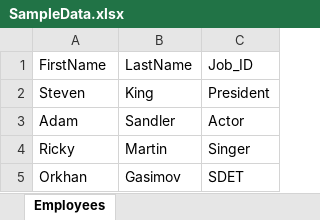
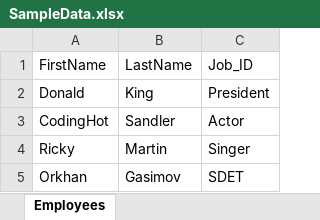
Before and after one commit to SDET222/cybertek22-cucumber-junit, an Excel workbook: SampleData.xlsx, sheet Employees, drawn as a sheet; values as stored, in another font and other column widths than the file's, no borders; the diff names each change by its address in the sheet, - before the commit and + after, or states it on an @@ line.

```diff
--- a/SampleData.xlsx (sheet Employees)
+++ b/SampleData.xlsx (sheet Employees)
-A2: Steven
+A2: Donald
-A3: Adam
+A3: CodingHot
```
Also changed, not shown: 2 other files.
